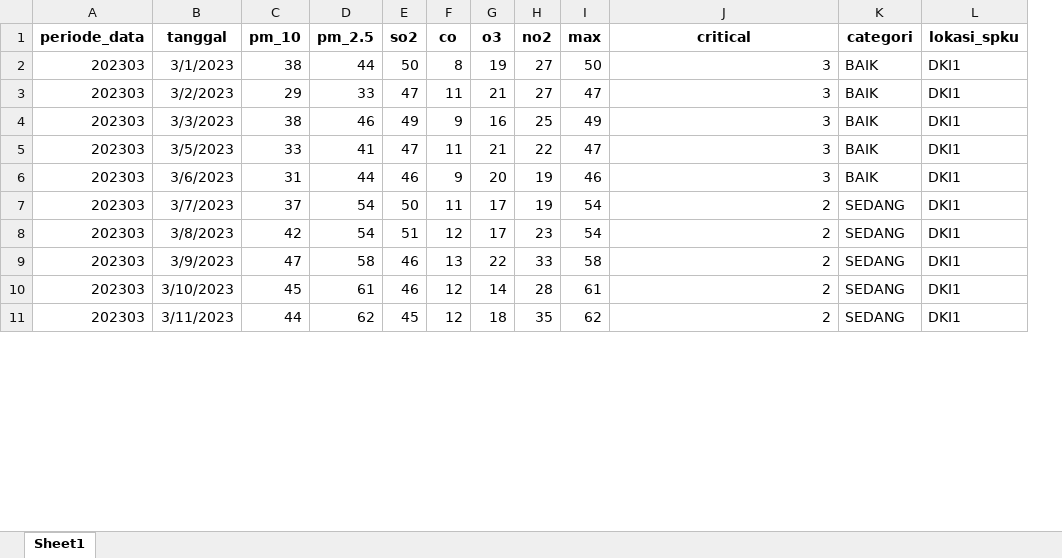
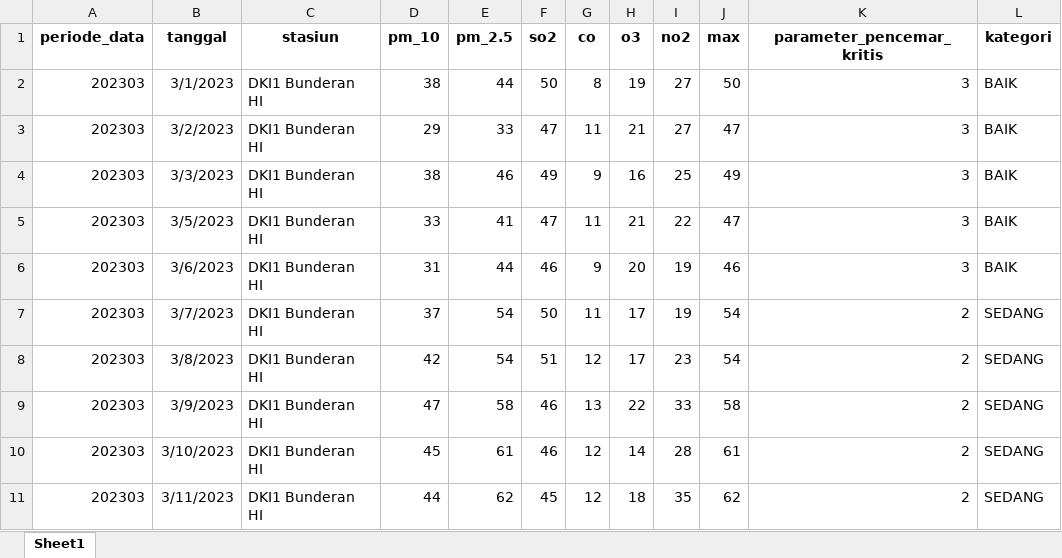
Before and after one commit to Alivican/RBL-PGDA, an Excel workbook: Data/ISPU 2023.xlsx, sheet Sheet1, drawn as a sheet; only a part is shown; values as stored, in another font and other column widths than the file's, no borders; charts and pictures not drawn; removed rows and columns are numbered as before the commit, all else as after; the diff names each change by its address in the sheet, - before the commit and + after, or states it on an @@ line.

```diff
--- a/Data/ISPU 2023.xlsx (sheet Sheet1)
+++ b/Data/ISPU 2023.xlsx (sheet Sheet1)
+column C (stasiun), rows 2-11: all DKI1 Bunderan HI
-column L (lokasi_spku), rows 2-11: all DKI1
-K1: critical
+K1: parameter_pencemar_kritis
-L1: categori
+L1: kategori
```
Also changed, not shown: charts or pictures, Data/ISPU 2020.xlsx, Data/ISPU 2021.xlsx, 7 other files.
